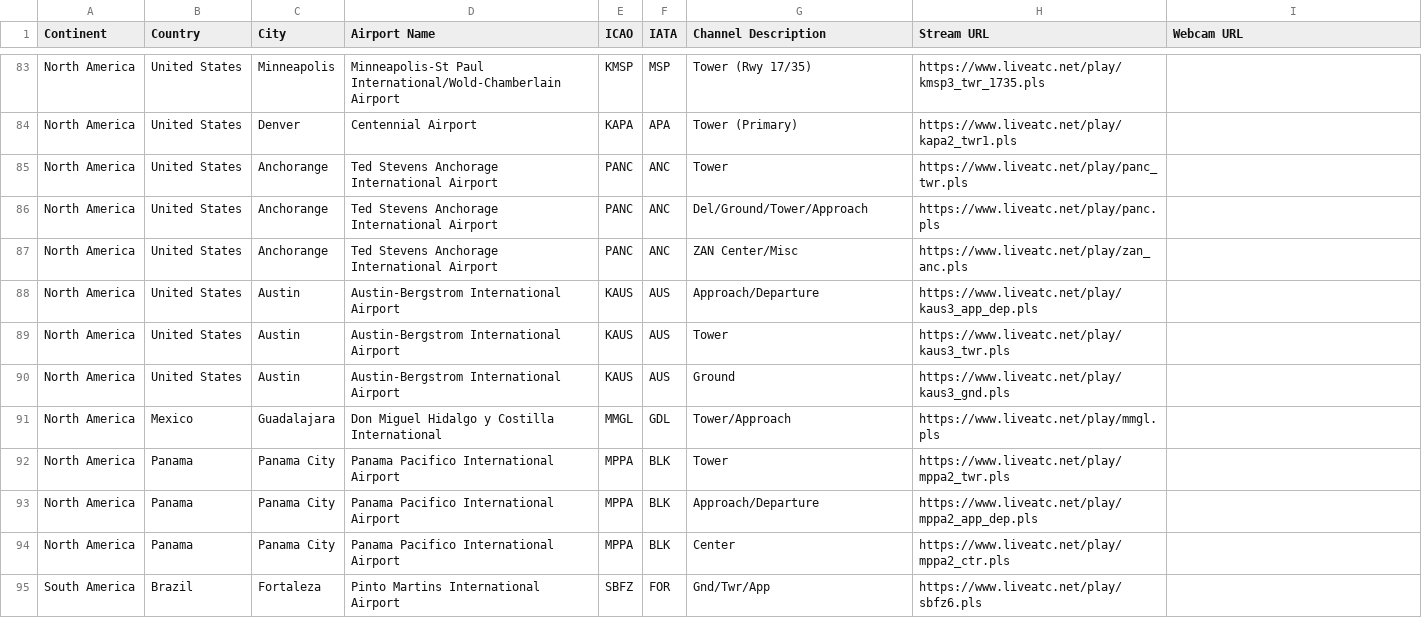
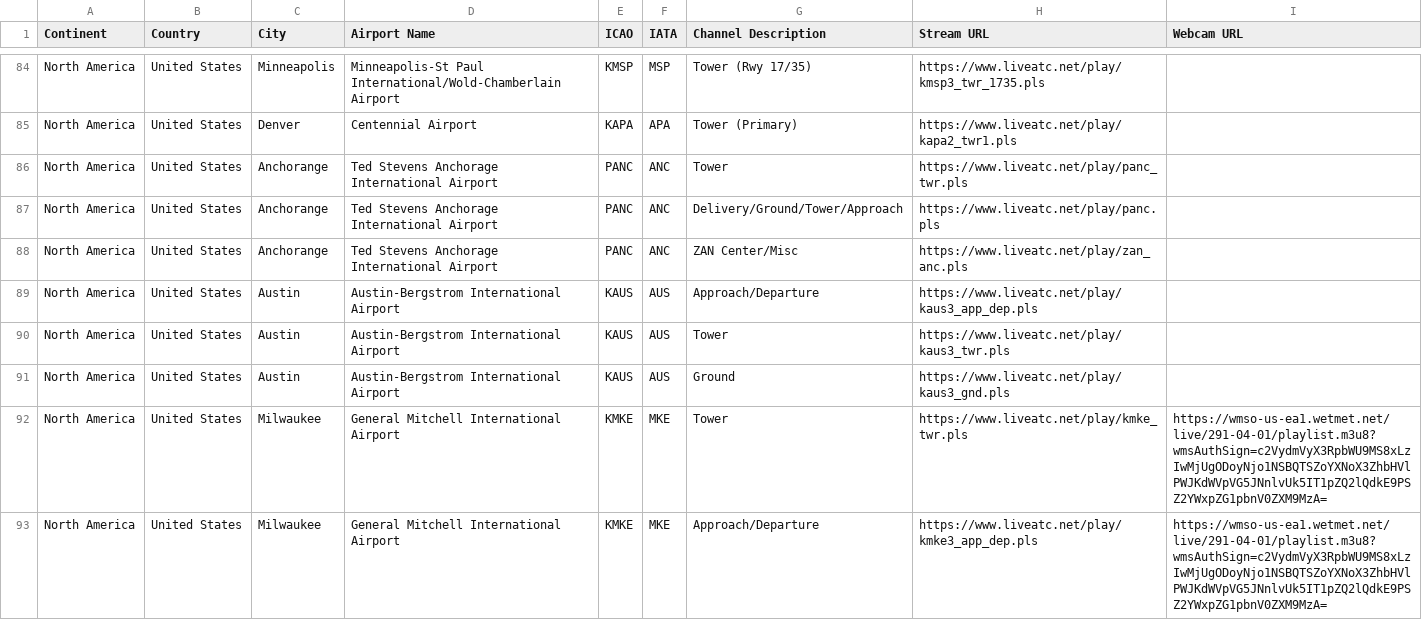
Before and after one commit to RoMinjun/lofiatc.ps1, a CSV file: atc_sources.csv, drawn as a sheet; only a part is shown, gaps mark what is left out; the shorter side is filled out with more unchanged rows; the diff covers the shown part only.

Commit message:
new airports/webcams

```diff
--- a/atc_sources.csv
+++ b/atc_sources.csv
@@ -85,3 +86,3 @@ North America,United States,Denver,Centennial Airport,KAPA,APA,Tower (Primary),h
 North America,United States,Anchorange,Ted Stevens Anchorage International Airport,PANC,ANC,Tower,https://www.liveatc.net/play/panc_twr.pls
-North America,United States,Anchorange,Ted Stevens Anchorage International Airport,PANC,ANC,Del/Ground/Tower/Approach,https://www.liveatc.net/play/panc.pls
+North America,United States,Anchorange,Ted Stevens Anchorage International Airport,PANC,ANC,Delivery/Ground/Tower/Approach,https://www.liveatc.net/play/panc.pls
 North America,United States,Anchorange,Ted Stevens Anchorage International Airport,PANC,ANC,ZAN Center/Misc,https://www.liveatc.net/play/zan_anc.pls
@@ -90 +91,3 @@ North America,United States,Austin,Austin-Bergstrom International Airport,KAUS,A
 North America,United States,Austin,Austin-Bergstrom International Airport,KAUS,AUS,Ground,https://www.liveatc.net/play/kaus3_gnd.pls
+North America,United States,Milwaukee,General Mitchell International Airport,KMKE,MKE,Tower,https://www.liveatc.net/play/kmke_twr.pls,https://wmso-us-ea1.wetmet.net/live/291-04-01/playlist.m3u8?wmsAuthSign=c2VydmVyX3RpbWU9MS8xLzIwMjUgODoyNjo1NSBQTSZoYXNoX3ZhbHVlPWJKdWVpVG5JNnlvUk5IT1pZQ2lQdkE9PSZ2YWxpZG1pbnV0ZXM9MzA=
+North America,United States,Milwaukee,General Mitchell International Airport,KMKE,MKE,Approach/Departure,https://www.liveatc.net/play/kmke3_app_dep.pls,https://wmso-us-ea1.wetmet.net/live/291-04-01/playlist.m3u8?wmsAuthSign=c2VydmVyX3RpbWU9MS8xLzIwMjUgODoyNjo1NSBQTSZoYXNoX3ZhbHVlPWJKdWVpVG5JNnlvUk5IT1pZQ2lQdkE9PSZ2YWxpZG1pbnV0ZXM9MzA=
```
Also changed, not shown: 7 added rows and 9 edited cells elsewhere in this file.
